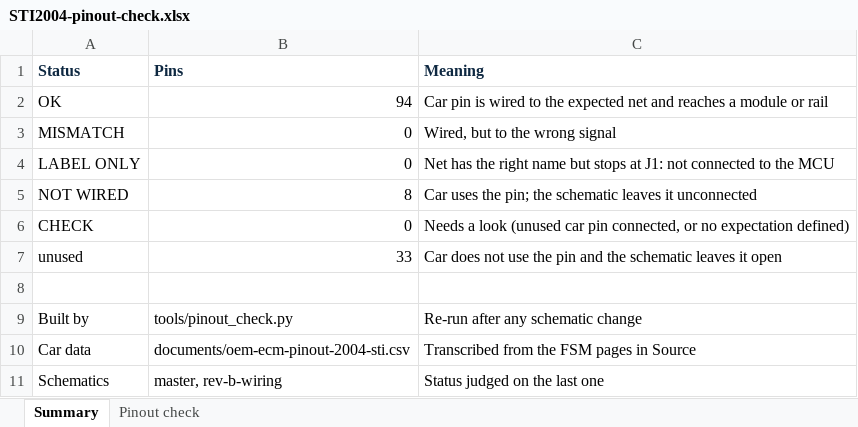
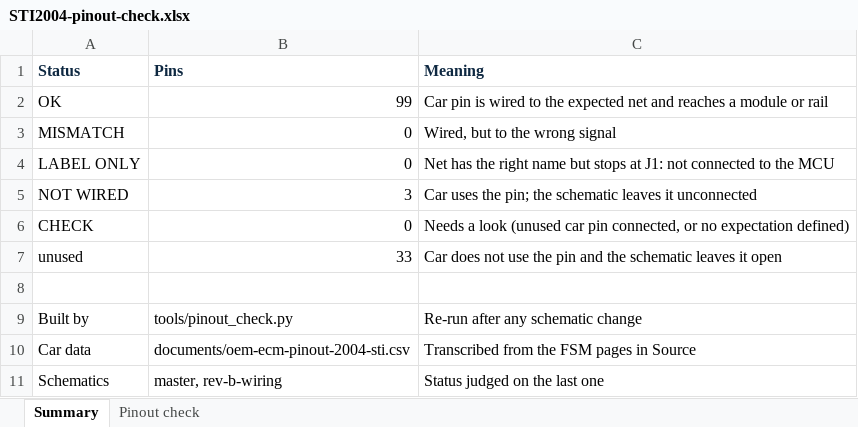
Before and after one commit to angelEmbeddedEra/rusefi-sti-2004, an Excel workbook: documents/STI2004-pinout-check.xlsx, sheet Summary, drawn as a sheet; values as stored, in another font and other column widths than the file's, no borders; the diff names each change by its address in the sheet, - before the commit and + after, or states it on an @@ line.

```diff
--- a/documents/STI2004-pinout-check.xlsx (sheet Summary)
+++ b/documents/STI2004-pinout-check.xlsx (sheet Summary)
-B2 (Pins): 94
+B2 (Pins): 99
-B5 (Pins): 8
+B5 (Pins): 3
```
Also changed, not shown: sheet Pinout check, 6 other files.
